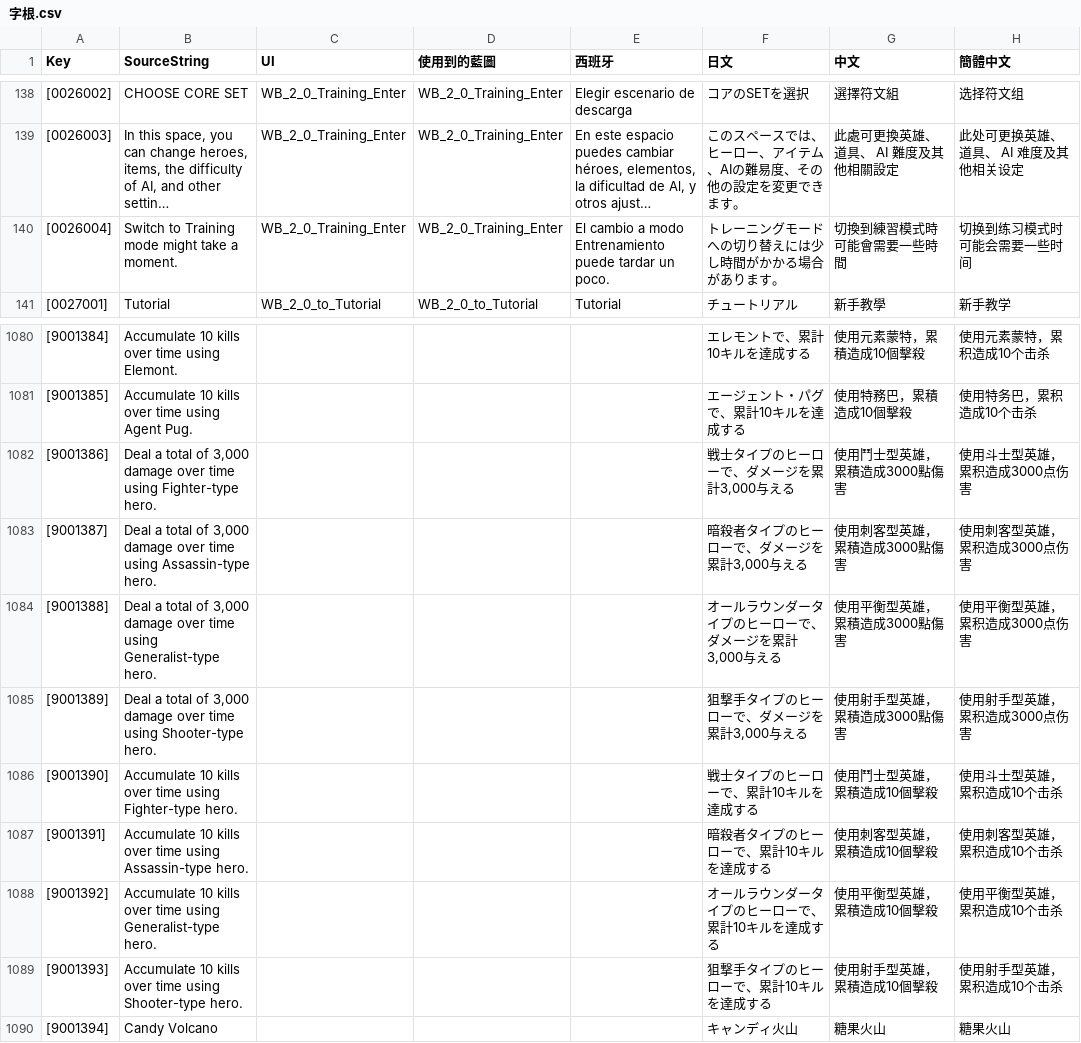
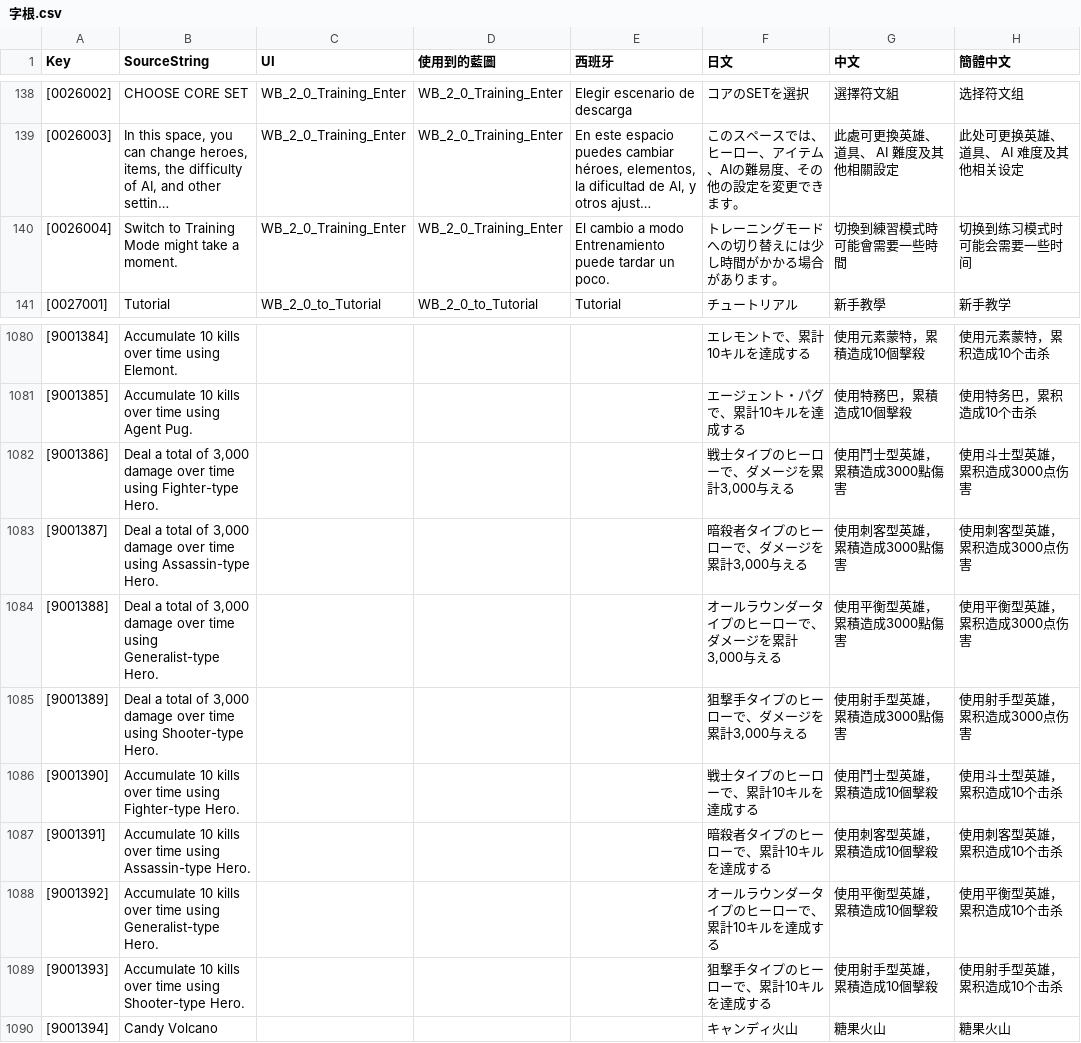
Before and after one commit to PumpkinDevs/quantaar, a CSV file: vrgame/字根.csv, drawn as a sheet; only a part is shown, gaps mark what is left out; long unchanged cells end in …; the diff names each change by its address in the sheet, - before the commit and + after, or states it on an @@ line.

```diff
--- a/vrgame/字根.csv
+++ b/vrgame/字根.csv
-B140 (SourceString): Switch to Training mode might take a moment.
+B140 (SourceString): Switch to Training Mode might take a moment.
-B1082 (SourceString): …using Fighter-type hero.
+B1082 (SourceString): …using Fighter-type Hero.
-B1083 (SourceString): …using Assassin-type hero.
+B1083 (SourceString): …using Assassin-type Hero.
-B1084 (SourceString): …using Generalist-type hero.
+B1084 (SourceString): …using Generalist-type Hero.
-B1085 (SourceString): …using Shooter-type hero.
+B1085 (SourceString): …using Shooter-type Hero.
-B1086 (SourceString): …using Fighter-type hero.
+B1086 (SourceString): …using Fighter-type Hero.
-B1087 (SourceString): …using Assassin-type hero.
+B1087 (SourceString): …using Assassin-type Hero.
-B1088 (SourceString): …using Generalist-type hero.
+B1088 (SourceString): …using Generalist-type Hero.
-B1089 (SourceString): …using Shooter-type hero.
+B1089 (SourceString): …using Shooter-type Hero.
```
Also changed, not shown: 5 other files.
